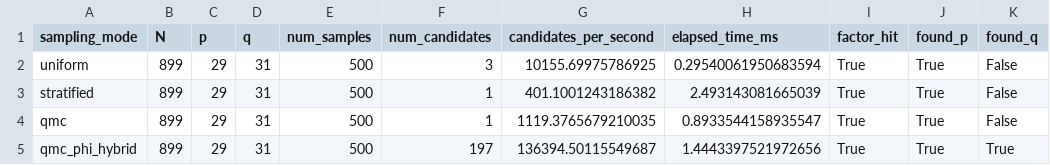
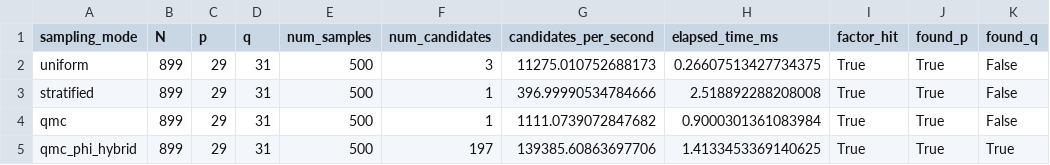
Before and after one commit to zfifteen/z-sandbox, a CSV file: qmc_benchmark_899.csv, drawn as a sheet; only a part is shown; the diff names each change by its address in the sheet, - before the commit and + after, or states it on an @@ line.

```diff
--- a/qmc_benchmark_899.csv
+++ b/qmc_benchmark_899.csv
-G2 (candidates_per_second): 10155.69975786925
+G2 (candidates_per_second): 11275.010752688173
-H2 (elapsed_time_ms): 0.29540061950683594
+H2 (elapsed_time_ms): 0.26607513427734375
-G3 (candidates_per_second): 401.1001243186382
+G3 (candidates_per_second): 396.99990534784666
-H3 (elapsed_time_ms): 2.493143081665039
+H3 (elapsed_time_ms): 2.518892288208008
-G4 (candidates_per_second): 1119.3765679210035
+G4 (candidates_per_second): 1111.0739072847682
-H4 (elapsed_time_ms): 0.8933544158935547
+H4 (elapsed_time_ms): 0.9000301361083984
-G5 (candidates_per_second): 136394.50115549687
+G5 (candidates_per_second): 139385.60863697706
-H5 (elapsed_time_ms): 1.4443397521972656
+H5 (elapsed_time_ms): 1.4133453369140625
```
Also changed, not shown: 1 other file.
